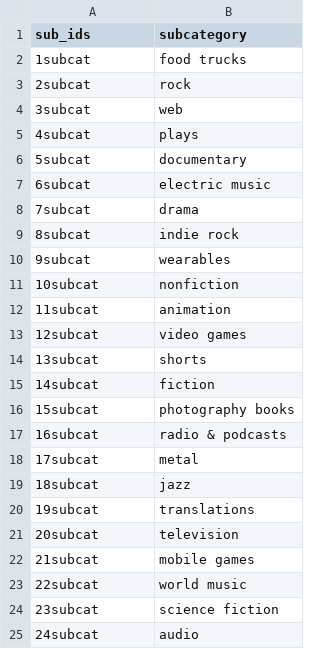
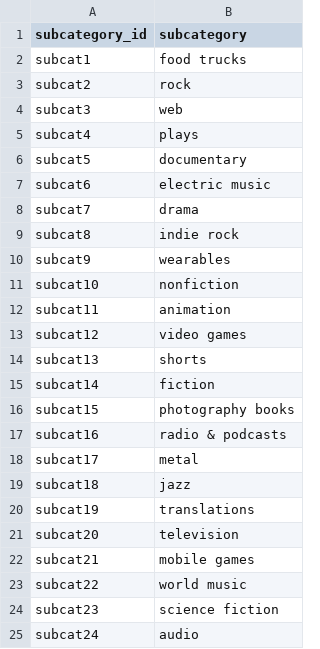
Before and after one commit to kerryoostdyk/project2_group12, a CSV file: Submission/Resources/subcategory.csv, drawn as a sheet.

Commit message:
Changing csv column names and fixing ERD schemas

```diff
--- a/Submission/Resources/subcategory.csv
+++ b/Submission/Resources/subcategory.csv
@@ -1,25 +1,25 @@
-sub_ids,subcategory
-1subcat,food trucks
-2subcat,rock
-3subcat,web
-4subcat,plays
-5subcat,documentary
-6subcat,electric music
-7subcat,drama
-8subcat,indie rock
-9subcat,wearables
-10subcat,nonfiction
-11subcat,animation
-12subcat,video games
-13subcat,shorts
-14subcat,fiction
-15subcat,photography books
-16subcat,radio & podcasts
-17subcat,metal
-18subcat,jazz
-19subcat,translations
-20subcat,television
-21subcat,mobile games
-22subcat,world music
-23subcat,science fiction
-24subcat,audio
+subcategory_id,subcategory
+subcat1,food trucks
+subcat2,rock
+subcat3,web
+subcat4,plays
+subcat5,documentary
+subcat6,electric music
+subcat7,drama
+subcat8,indie rock
+subcat9,wearables
+subcat10,nonfiction
+subcat11,animation
+subcat12,video games
+subcat13,shorts
+subcat14,fiction
+subcat15,photography books
+subcat16,radio & podcasts
+subcat17,metal
+subcat18,jazz
+subcat19,translations
+subcat20,television
+subcat21,mobile games
+subcat22,world music
+subcat23,science fiction
+subcat24,audio
```
Also changed, not shown: 5 other files.
